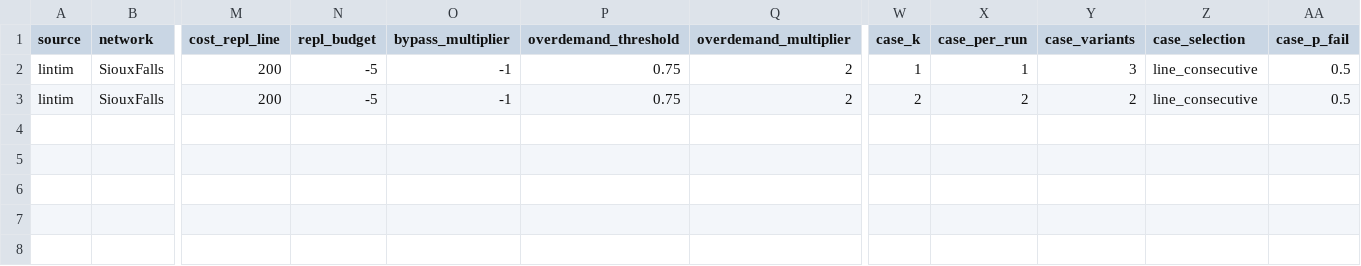
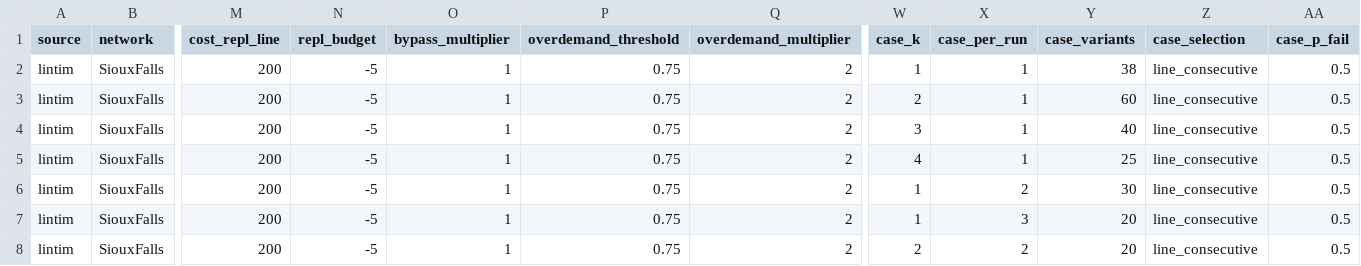
Before and after one commit to MichaBigler/LPP_CGN, a CSV file: Data/config_vss.csv, drawn as a sheet; only a part is shown, gaps mark what is left out; addresses are those after the commit; rows hold the shown columns only; the diff names each change by its address in the sheet, - before the commit and + after, or states it on an @@ line.

```diff
--- a/Data/config_vss.csv
+++ b/Data/config_vss.csv
-O2 (bypass_multiplier): -1
+O2 (bypass_multiplier): 1
-Y2 (case_variants): 3
+Y2 (case_variants): 38
+row 3: lintim | SiouxFalls | 200 | -5 | 1 | 0.75 | 2 | 2 | 1 | 60 | line_consecutive | 0.5
+row 4: lintim | SiouxFalls | 200 | -5 | 1 | 0.75 | 2 | 3 | 1 | 40 | line_consecutive | 0.5
+row 5: lintim | SiouxFalls | 200 | -5 | 1 | 0.75 | 2 | 4 | 1 | 25 | line_consecutive | 0.5
+row 6: lintim | SiouxFalls | 200 | -5 | 1 | 0.75 | 2 | 1 | 2 | 30 | line_consecutive | 0.5
+row 7: lintim | SiouxFalls | 200 | -5 | 1 | 0.75 | 2 | 1 | 3 | 20 | line_consecutive | 0.5
-O8 (bypass_multiplier): -1
+O8 (bypass_multiplier): 1
-Y8 (case_variants): 2
+Y8 (case_variants): 20
```
